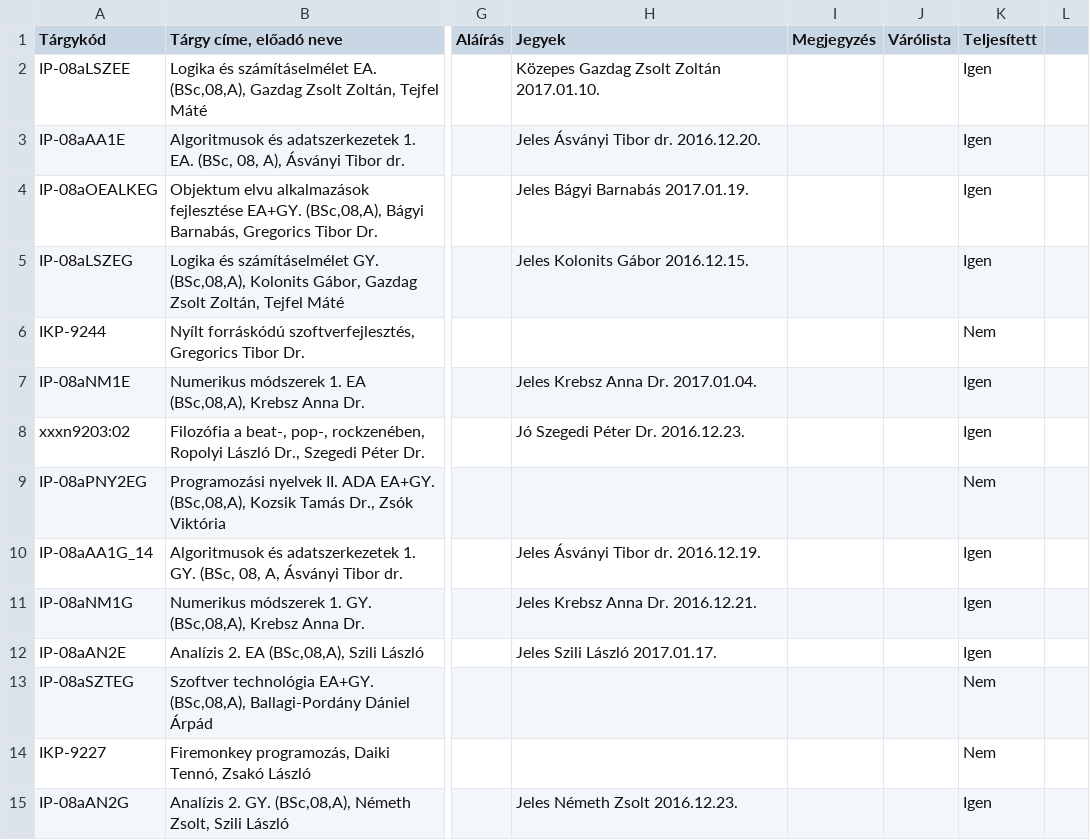
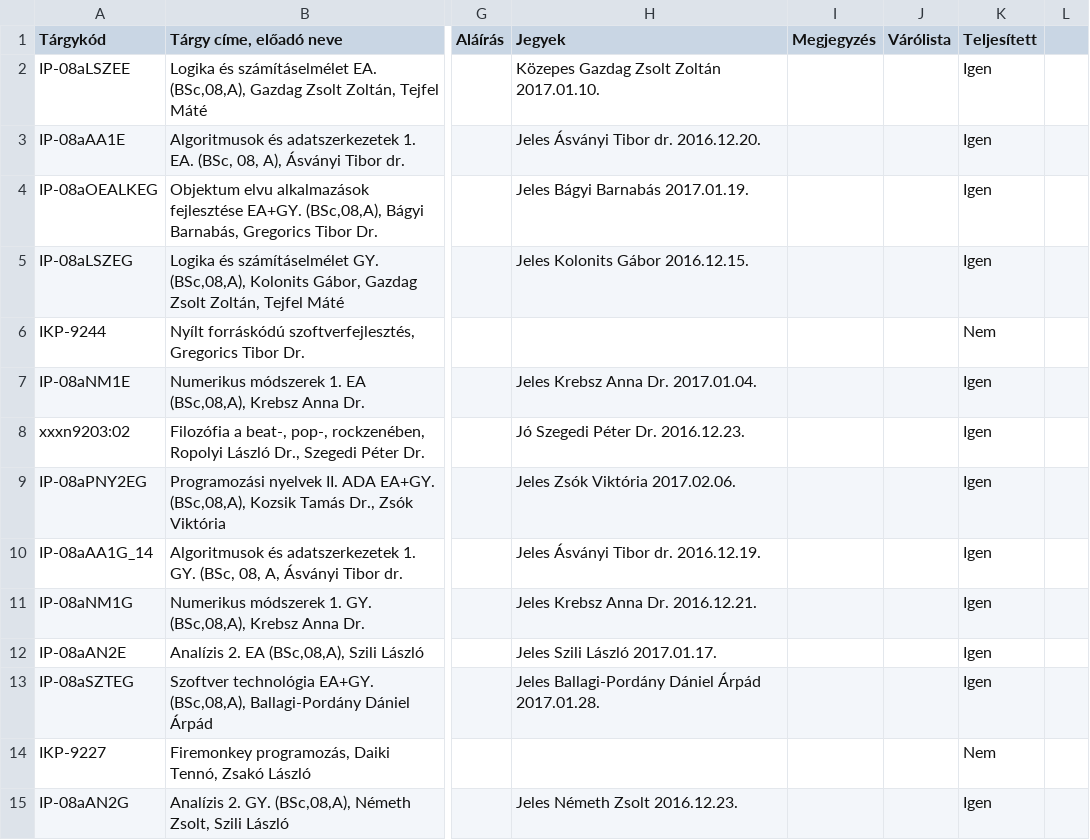
Before and after one commit to petii/averagestuff, a CSV file: 2016171.csv, drawn as a sheet; only a part is shown, gaps mark what is left out; the diff names each change by its address in the sheet, - before the commit and + after, or states it on an @@ line.

```diff
--- a/2016171.csv
+++ b/2016171.csv
-H9 (Jegyek): (empty)
+H9 (Jegyek): Jeles Zsók Viktória 2017.02.06.
-K9 (Teljesített): Nem
+K9 (Teljesített): Igen
-H13 (Jegyek): (empty)
+H13 (Jegyek): Jeles Ballagi-Pordány Dániel Árpád 2017.01.28.
-K13 (Teljesített): Nem
+K13 (Teljesített): Igen
```
Also changed, not shown: 1 other file.
